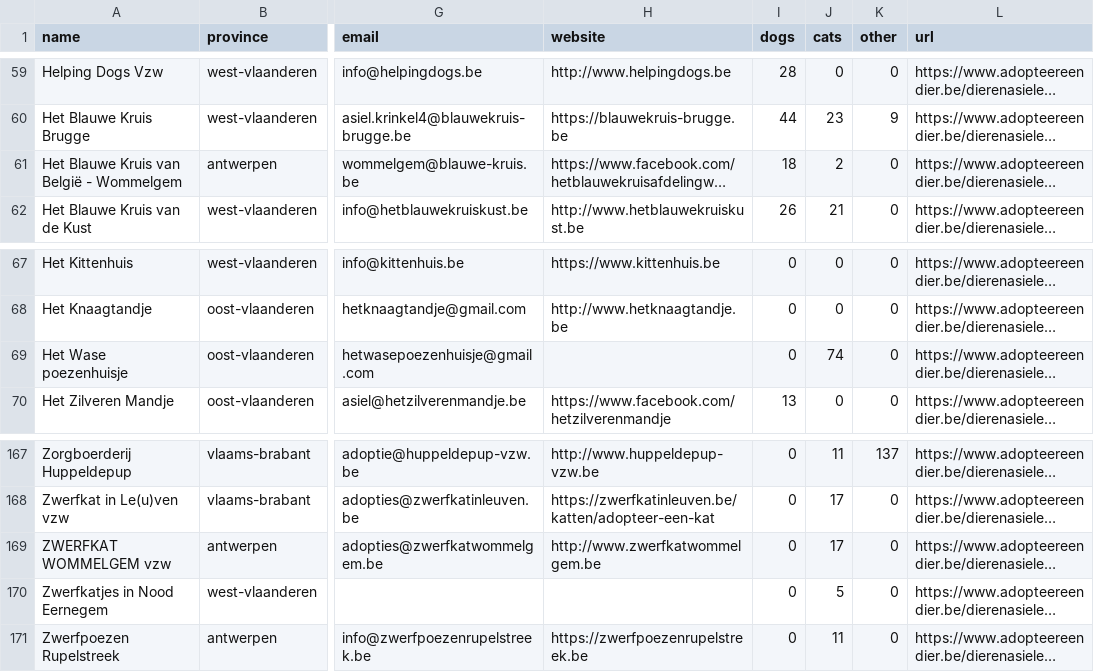
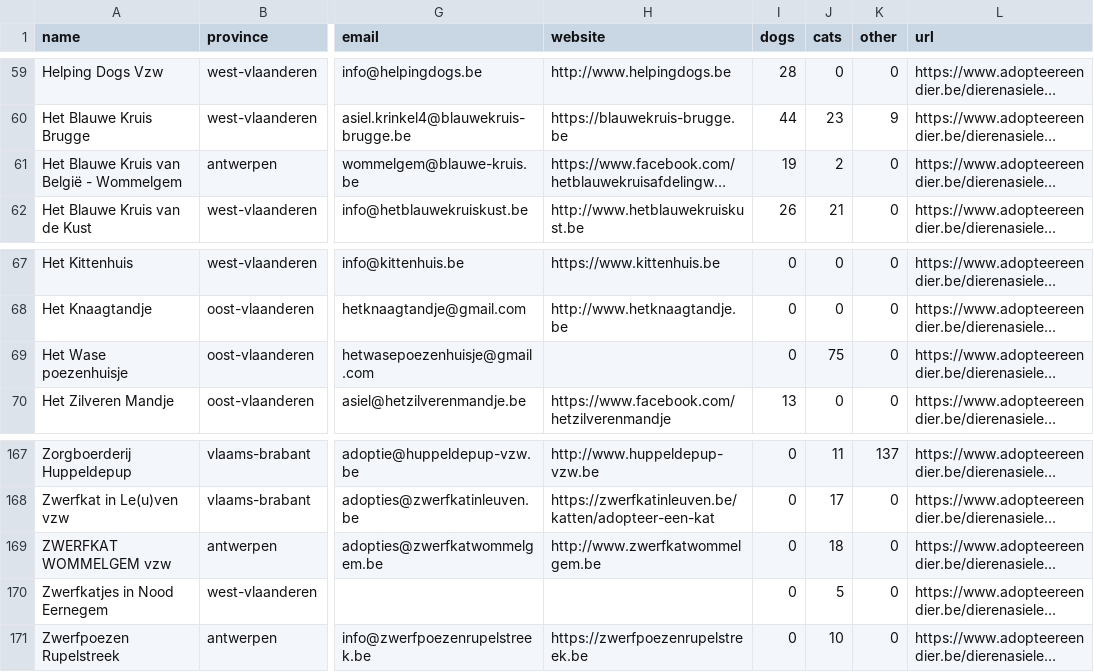
Before and after one commit to HansF/kitties, a CSV file: data/shelters.csv, drawn as a sheet; only a part is shown, gaps mark what is left out; long unchanged cells end in …; the diff covers the shown part only; the diff names each change by its address in the sheet, - before the commit and + after, or states it on an @@ line.

```diff
--- a/data/shelters.csv
+++ b/data/shelters.csv
-I61 (dogs): 18
+I61 (dogs): 19
-J69 (cats): 74
+J69 (cats): 75
-J169 (cats): 17
+J169 (cats): 18
-J171 (cats): 11
+J171 (cats): 10
```
Also changed, not shown: 9 edited cells elsewhere in this file, data/animals.csv, data/changes.csv, 46 other files.
